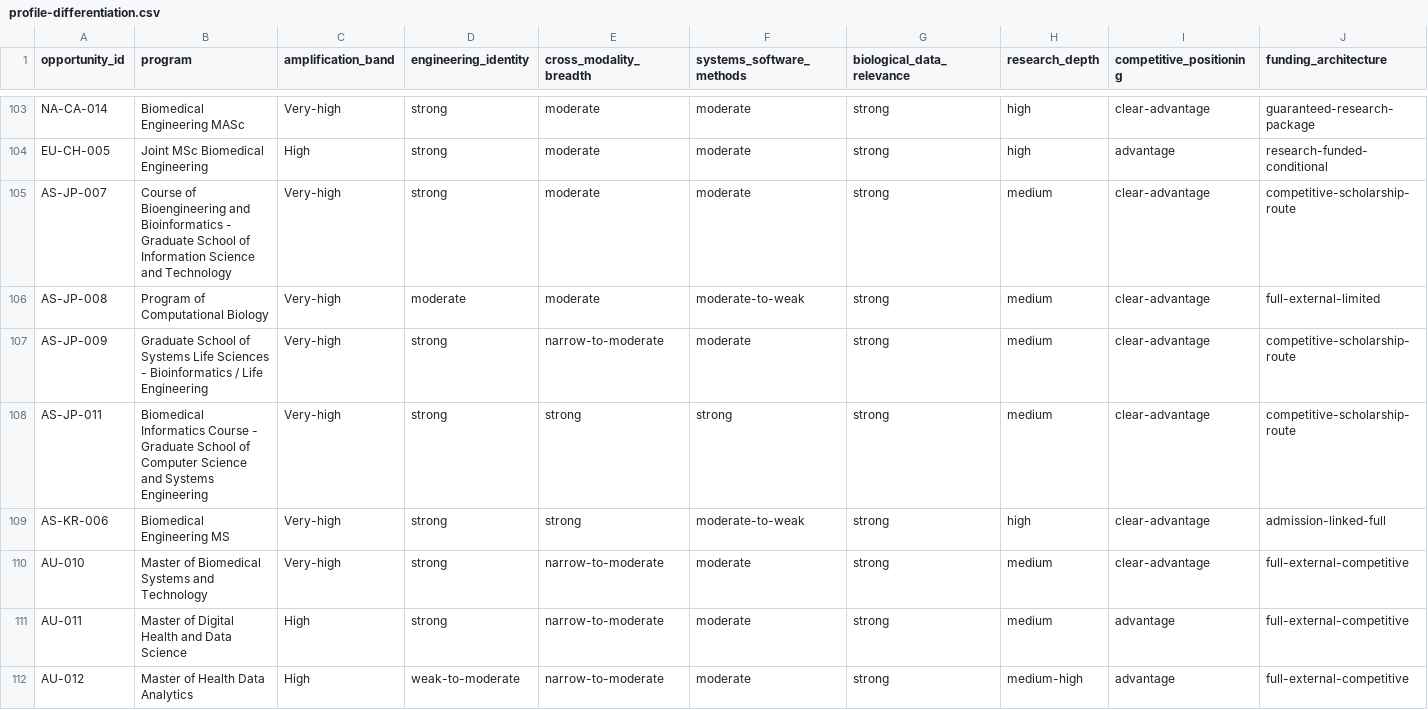
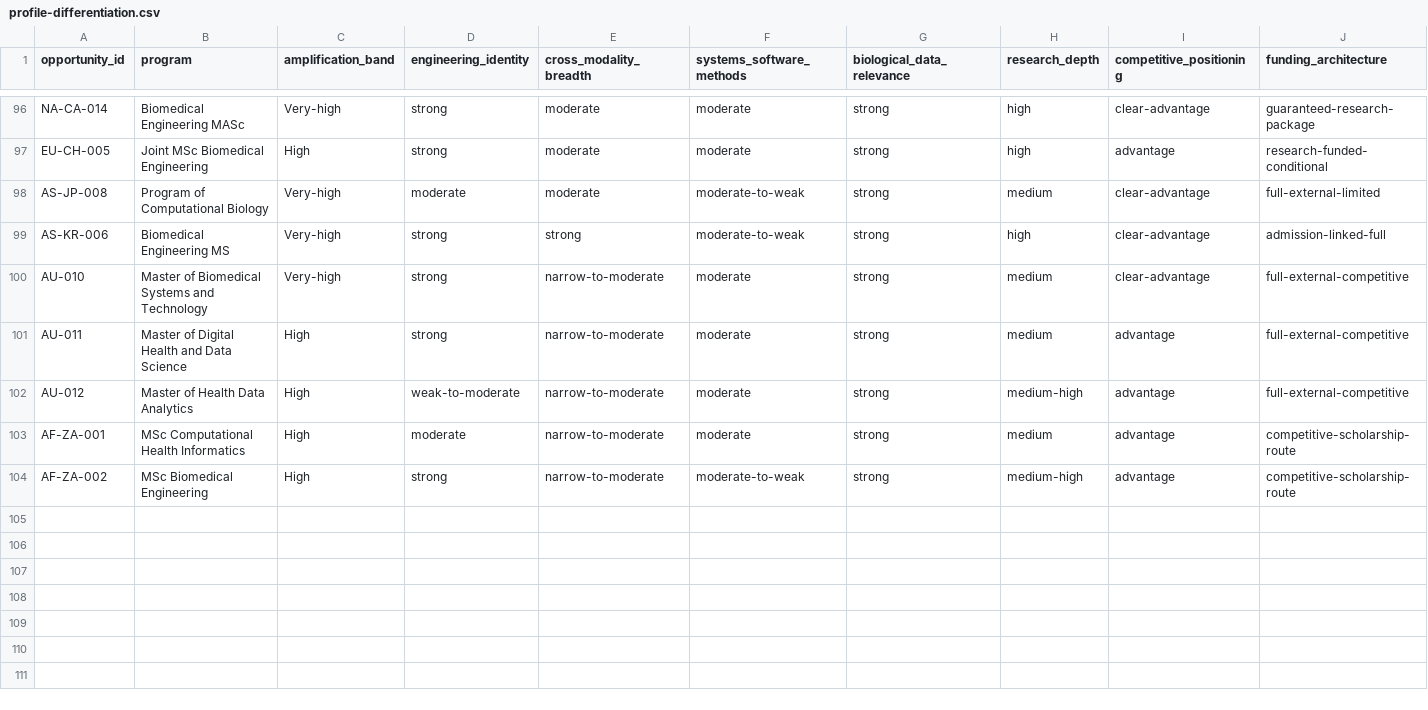
Before and after one commit to tsuuanmi/Education, a CSV file: data/master/profile-differentiation.csv, drawn as a sheet; only a part is shown, gaps mark what is left out; the shorter side is filled out with more unchanged rows; removed rows and columns are numbered as before the commit, all else as after; rows hold the shown columns only; the diff covers the shown part only; the diff names each change by its address in the sheet, - before the commit and + after, or states it on an @@ line.

```diff
--- a/data/master/profile-differentiation.csv
+++ b/data/master/profile-differentiation.csv
-row 105: AS-JP-007 | Course of Bioengineering and Bioinformatics - Graduate School of Information Science and Technology | Very-high | strong | moderate | moderate | strong | medium | clear-advantage | competitive-scholarship-route
-row 107: AS-JP-009 | Graduate School of Systems Life Sciences - Bioinformatics / Life Engineering | Very-high | strong | narrow-to-moderate | moderate | strong | medium | clear-advantage | competitive-scholarship-route
-row 108: AS-JP-011 | Biomedical Informatics Course - Graduate School of Computer Science and Systems Engineering | Very-high | strong | strong | strong | strong | medium | clear-advantage | competitive-scholarship-route
```
Also changed, not shown: 2 added rows, 11 removed rows and 6 edited cells elsewhere in this file.
